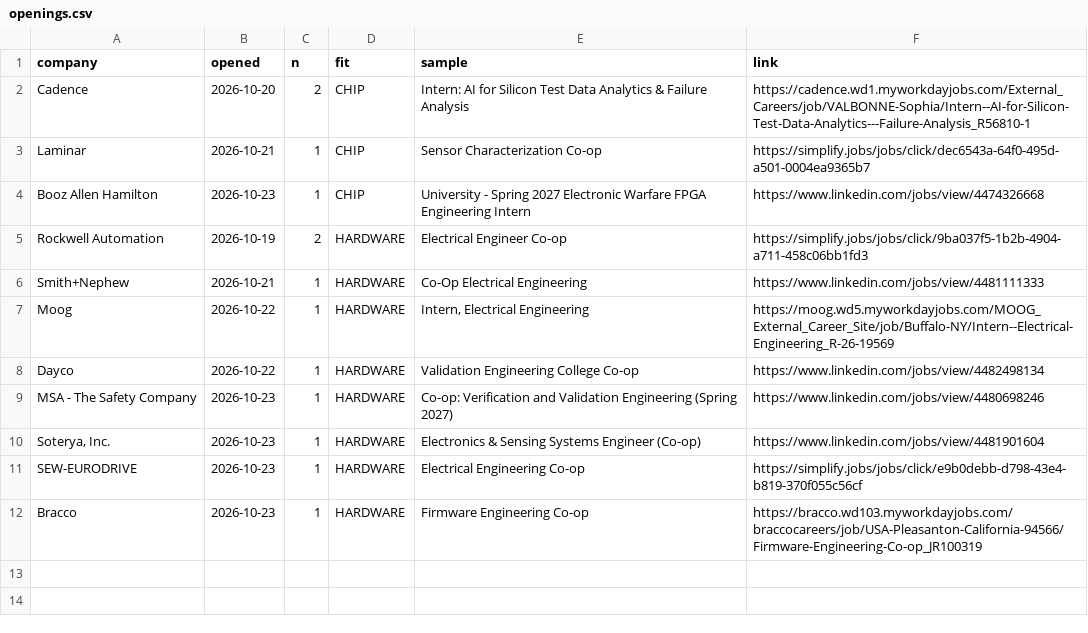
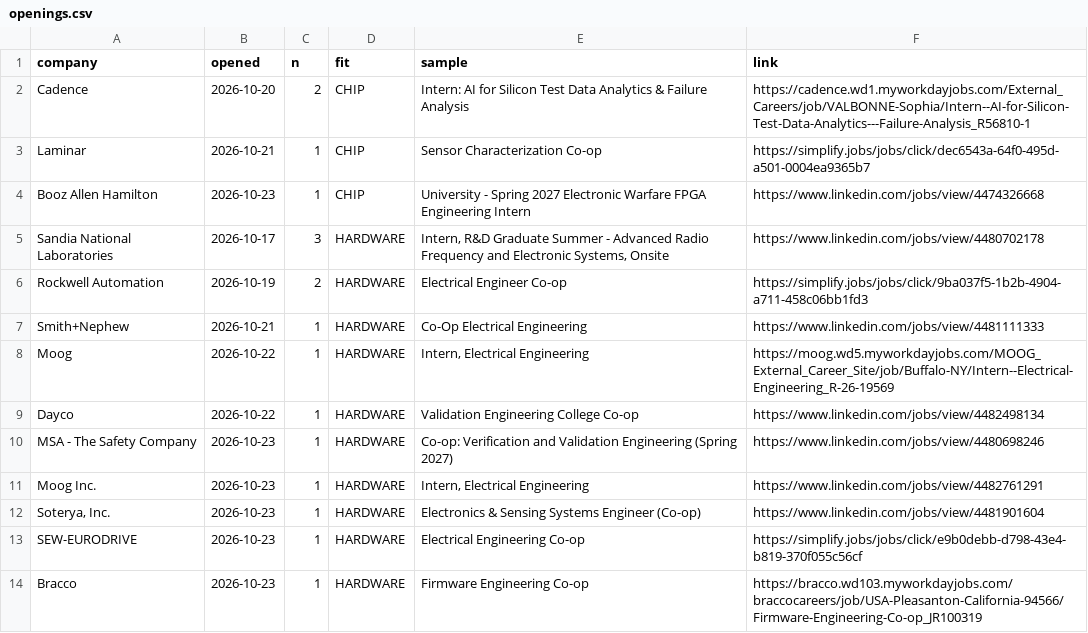
Before and after one commit to hrisheekmust-blip/coop-scraper, a CSV file: data/openings.csv, drawn as a sheet; the diff names each change by its address in the sheet, - before the commit and + after, or states it on an @@ line.

```diff
--- a/data/openings.csv
+++ b/data/openings.csv
+row 5: Sandia National Laboratories | 2026-10-17 | 3 | HARDWARE | Intern, R&D Graduate Summer - Advanced Radio Frequency and Electronic Systems, Onsite | https://www.linkedin.com/jobs/view/4480702178
+row 11: Moog Inc. | 2026-10-23 | 1 | HARDWARE | Intern, Electrical Engineering | https://www.linkedin.com/jobs/view/4482761291
```
Also changed, not shown: data/watchlist.csv, 13 other files.
